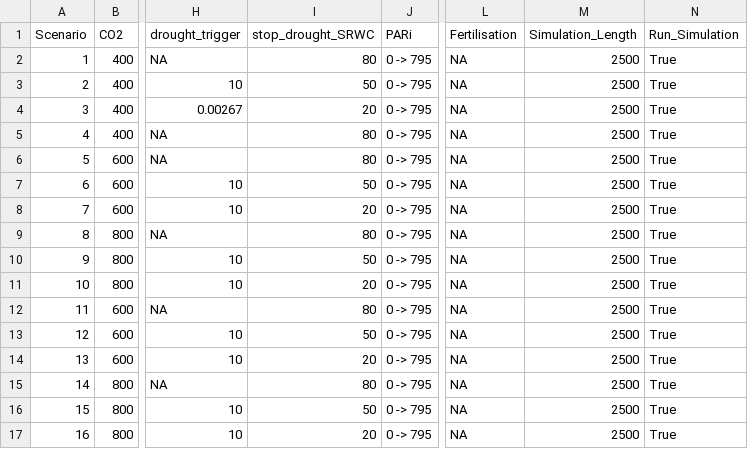
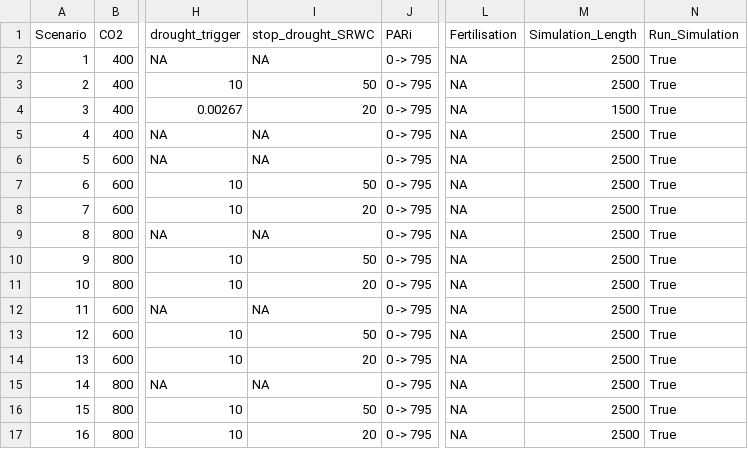
Before and after one commit to victoriaacker/fspm-wheat, a CSV file: example/Scenarios_Climate/inputs/scenarios_list.csv, drawn as a sheet; only a part is shown, gaps mark what is left out; the diff names each change by its address in the sheet, - before the commit and + after, or states it on an @@ line.

Commit message:
scenario list update

```diff
--- a/example/Scenarios_Climate/inputs/scenarios_list.csv
+++ b/example/Scenarios_Climate/inputs/scenarios_list.csv
-I2 (stop_drought_SRWC): 80
+I2 (stop_drought_SRWC): NA
-M4 (Simulation_Length): 2500
+M4 (Simulation_Length): 1500
-I5:I6 (stop_drought_SRWC): 80
+I5:I6 (stop_drought_SRWC): NA
-I9 (stop_drought_SRWC): 80
+I9 (stop_drought_SRWC): NA
-I12 (stop_drought_SRWC): 80
+I12 (stop_drought_SRWC): NA
-I15 (stop_drought_SRWC): 80
+I15 (stop_drought_SRWC): NA
```
Also changed, not shown: 1 other file.
